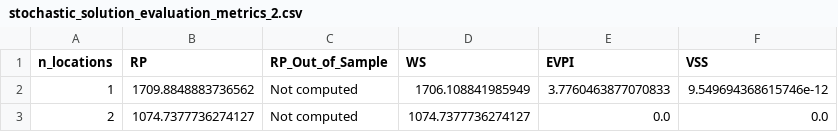
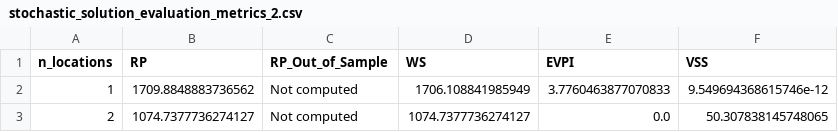
Before and after one commit to marco-scatassi/GeoSpatial-analysis, a CSV file: facility-location-Bergen/data/07_model_output/stochastic_solution_evaluation_metrics_2.csv, drawn as a sheet.

```diff
--- a/facility-location-Bergen/data/07_model_output/stochastic_solution_evaluation_metrics_2.csv
+++ b/facility-location-Bergen/data/07_model_output/stochastic_solution_evaluation_metrics_2.csv
@@ -2,2 +2,2 @@ n_locations,RP,RP_Out_of_Sample,WS,EVPI,VSS
 1,1709.8848883736562,Not computed,1706.108841985949,3.7760463877070833,9.549694368615746e-12
-2,1074.7377736274127,Not computed,1074.7377736274127,0.0,0.0
+2,1074.7377736274127,Not computed,1074.7377736274127,0.0,50.307838145748065
```
Also changed, not shown: 1 other file.
